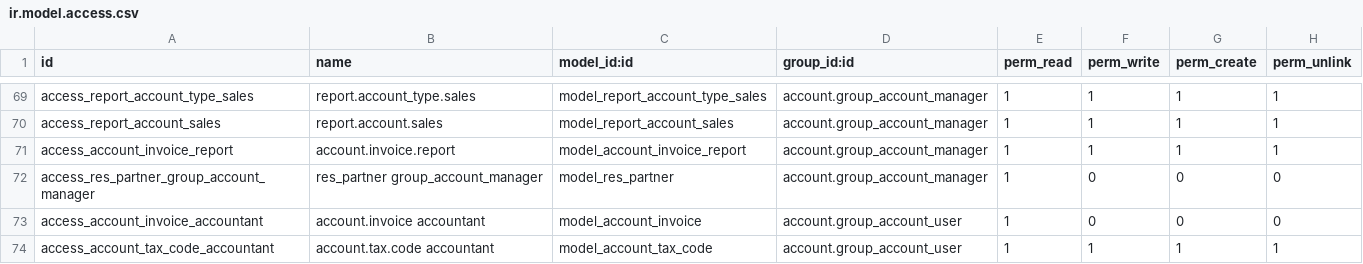
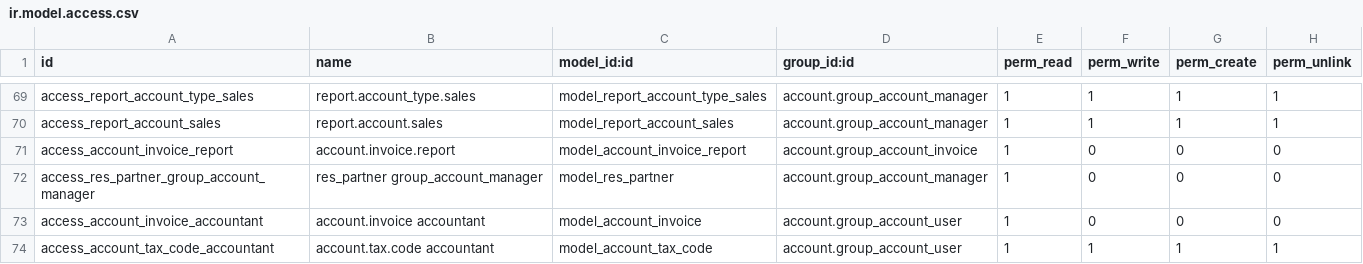
Before and after one commit to jeanabreu/falinwa_branch, a CSV file: account/security/ir.model.access.csv, drawn as a sheet; only a part is shown, gaps mark what is left out.

```diff
--- a/account/security/ir.model.access.csv
+++ b/account/security/ir.model.access.csv
@@ -70,3 +70,3 @@ access_report_account_type_sales,report.account_type.sales,model_report_account_
 access_report_account_sales,report.account.sales,model_report_account_sales,account.group_account_manager,1,1,1,1
-access_account_invoice_report,account.invoice.report,model_account_invoice_report,account.group_account_manager,1,1,1,1
+access_account_invoice_report,account.invoice.report,model_account_invoice_report,account.group_account_invoice,1,0,0,0
 access_res_partner_group_account_manager,res_partner group_account_manager,model_res_partner,account.group_account_manager,1,0,0,0
```
Also changed, not shown: hr_timesheet/security/ir.model.access.csv, hr_timesheet_sheet/security/ir.model.access.csv, 14 other files.
